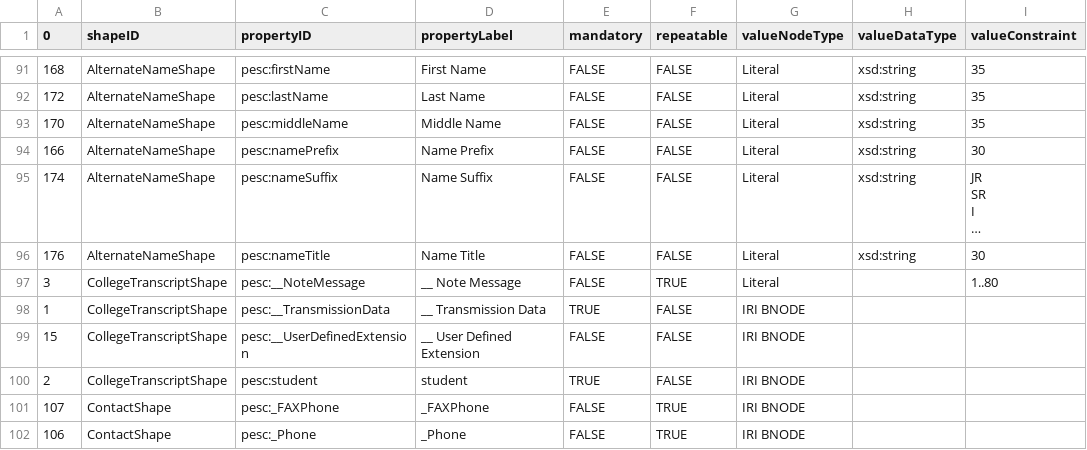
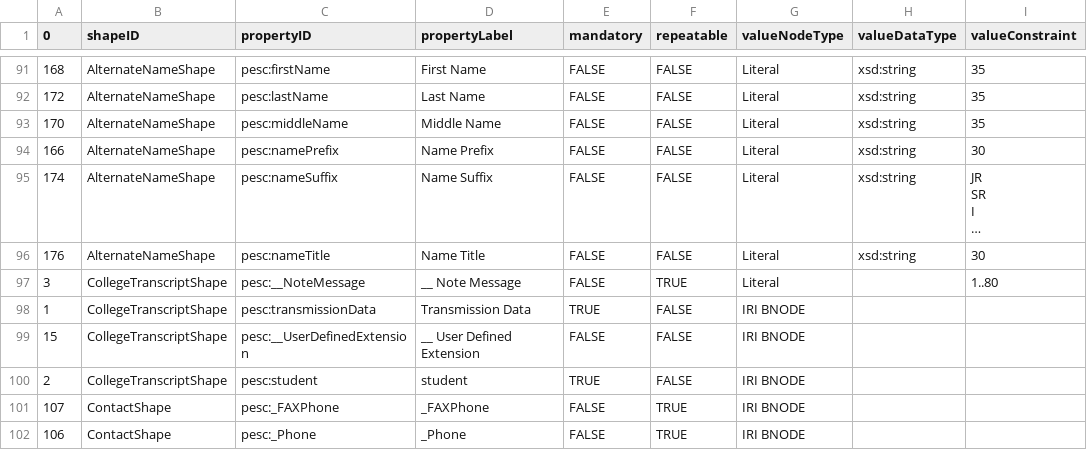
Before and after one commit to philbarker/transcript_jsonld, a CSV file: TAP+SHACL/tap.csv, drawn as a sheet; only a part is shown, gaps mark what is left out; long unchanged cells end in …; the diff names each change by its address in the sheet, - before the commit and + after, or states it on an @@ line.

Commit message:
__TranmissionData property renamed transmissionData

```diff
--- a/TAP+SHACL/tap.csv
+++ b/TAP+SHACL/tap.csv
-C98 (propertyID): pesc:__TransmissionData
+C98 (propertyID): pesc:transmissionData
-D98 (propertyLabel): __ Transmission Data
+D98 (propertyLabel): Transmission Data
```
Also changed, not shown: 1 other file.
